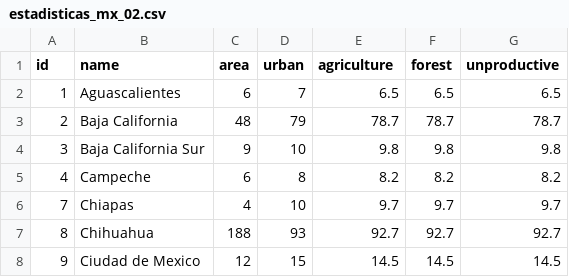
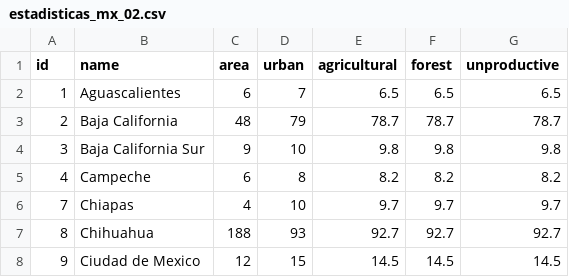
Before and after one commit to lforozcomadero/mapasD3, a CSV file: data/estadisticas_mx_02.csv, drawn as a sheet; only a part is shown.

Commit message:
Update estadisticas_mx_02.csv

```diff
--- a/data/estadisticas_mx_02.csv
+++ b/data/estadisticas_mx_02.csv
@@ -1,2 +1,2 @@
-id,name,area,urban,agriculture,forest,unproductive
+id,name,area,urban,agricultural,forest,unproductive
 1,Aguascalientes,6,7,6.5,6.5,6.5
```
